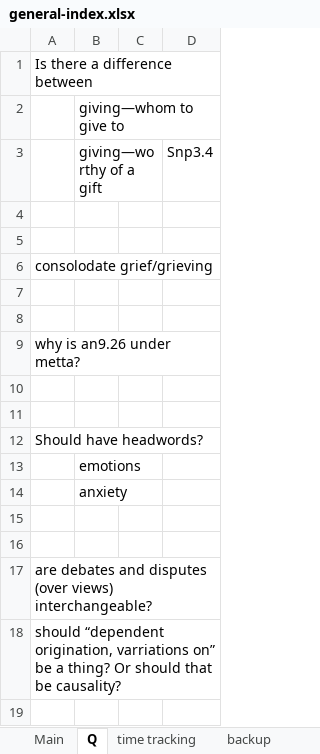
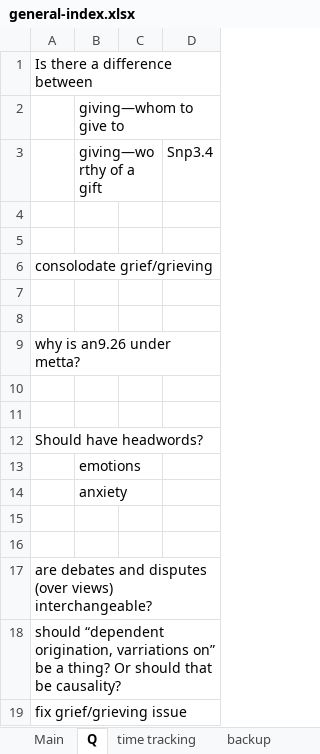
Before and after one commit to thesunshade/sutta-index, an Excel workbook: src/data/general-index.xlsx, sheet Q, drawn as a sheet; values as stored, in another font and other column widths than the file's, no borders; the diff names each change by its address in the sheet, - before the commit and + after, or states it on an @@ line.

```diff
--- a/src/data/general-index.xlsx (sheet Q)
+++ b/src/data/general-index.xlsx (sheet Q)
+row 19: fix grief/grieving issue
```
Also changed, not shown: sheet Main, sheet time tracking, 4 other files.
